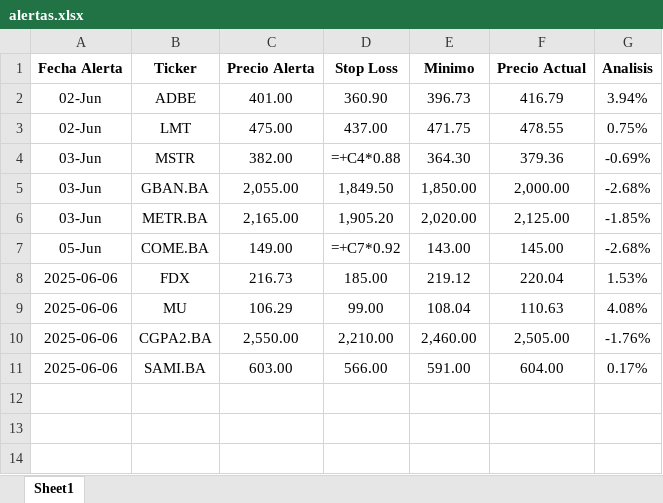
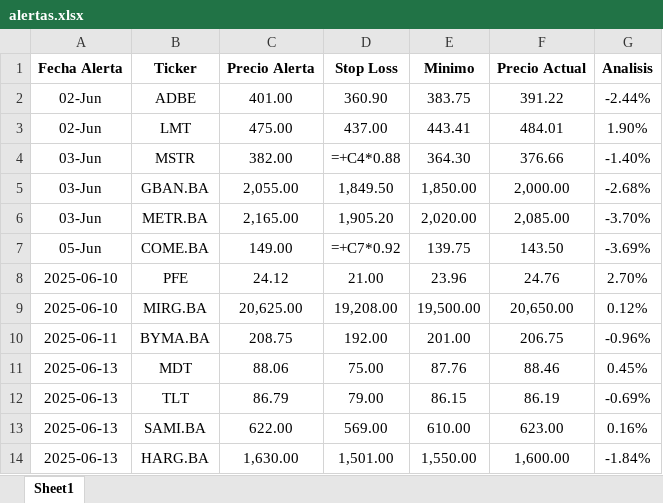
Before and after one commit to Tomas1995111/impulso, an Excel workbook: registros/alertas.xlsx, sheet Sheet1, drawn as a sheet; values as stored, in another font and other column widths than the file's, no borders; formulas without a stored value are shown as written; conditional formats not drawn; removed rows and columns are numbered as before the commit, all else as after; the diff names each change by its address in the sheet, - before the commit and + after, or states it on an @@ line.

```diff
--- a/registros/alertas.xlsx (sheet Sheet1)
+++ b/registros/alertas.xlsx (sheet Sheet1)
-E2 (Minimo): 396.73
+E2 (Minimo): 383.75
-F2 (Precio Actual): 416.79
+F2 (Precio Actual): 391.22
-G2 (Analisis): 3.94%
+G2 (Analisis): -2.44%
-E3 (Minimo): 471.75
+E3 (Minimo): 443.41
-F3 (Precio Actual): 478.55
+F3 (Precio Actual): 484.01
-G3 (Analisis): 0.75%
+G3 (Analisis): 1.90%
-F4 (Precio Actual): 379.36
+F4 (Precio Actual): 376.66
-G4 (Analisis): -0.69%
+G4 (Analisis): -1.40%
-F6 (Precio Actual): 2,125.00
+F6 (Precio Actual): 2,085.00
-G6 (Analisis): -1.85%
+G6 (Analisis): -3.70%
-E7 (Minimo): 143.00
+E7 (Minimo): 139.75
-F7 (Precio Actual): 145.00
+F7 (Precio Actual): 143.50
-G7 (Analisis): -2.68%
+G7 (Analisis): -3.69%
-row 8: 2025-06-06 | FDX | 216.73 | 185.00 | 219.12 | 220.04 | 1.53%
-row 9: 2025-06-06 | MU | 106.29 | 99.00 | 108.04 | 110.63 | 4.08%
-row 10: 2025-06-06 | CGPA2.BA | 2,550.00 | 2,210.00 | 2,460.00 | 2,505.00 | -1.76%
+row 8: 2025-06-10 | PFE | 24.12 | 21.00 | 23.96 | 24.76 | 2.70%
+row 9: 2025-06-10 | MIRG.BA | 20,625.00 | 19,208.00 | 19,500.00 | 20,650.00 | 0.12%
+row 10: 2025-06-11 | BYMA.BA | 208.75 | 192.00 | 201.00 | 206.75 | -0.96%
+row 11: 2025-06-13 | MDT | 88.06 | 75.00 | 87.76 | 88.46 | 0.45%
+row 12: 2025-06-13 | TLT | 86.79 | 79.00 | 86.15 | 86.19 | -0.69%
-A13 (Fecha Alerta): 2025-06-06
+A13 (Fecha Alerta): 2025-06-13
-C13 (Precio Alerta): 603.00
+C13 (Precio Alerta): 622.00
-D13 (Stop Loss): 566.00
+D13 (Stop Loss): 569.00
-E13 (Minimo): 591.00
+E13 (Minimo): 610.00
-F13 (Precio Actual): 604.00
+F13 (Precio Actual): 623.00
-G13 (Analisis): 0.17%
+G13 (Analisis): 0.16%
+row 14: 2025-06-13 | HARG.BA | 1,630.00 | 1,501.00 | 1,550.00 | 1,600.00 | -1.84%
```
Also changed, not shown: 1 other file.
